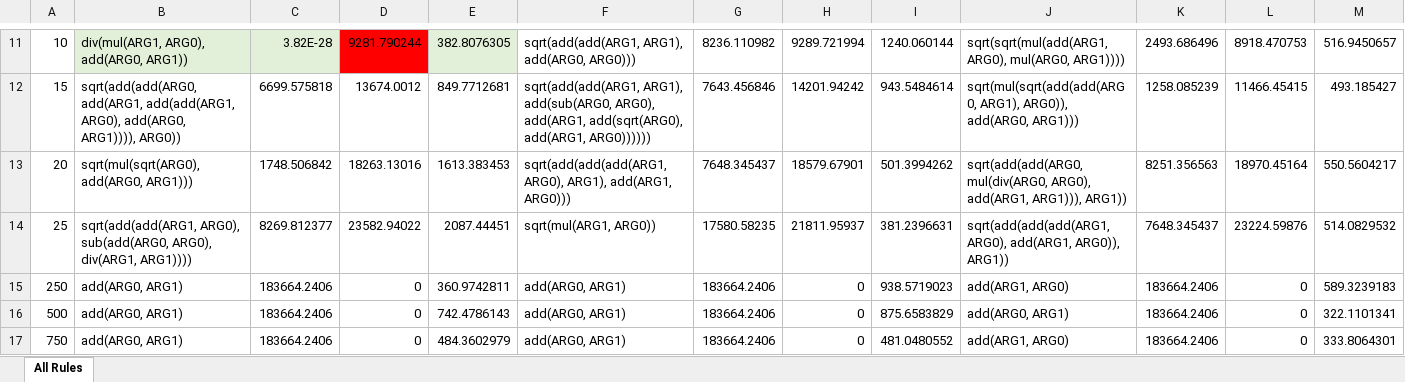
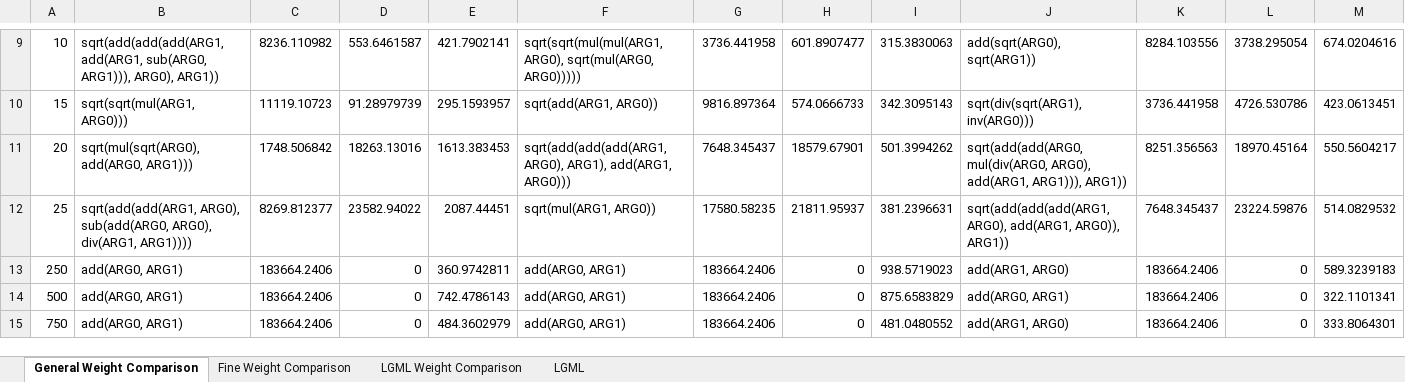
Before and after one commit to DhananjayAshok/LGGA, an Excel workbook: Resistance Analysis.xlsx, sheet General Weight Comparison, drawn as a sheet; only a part is shown, gaps mark what is left out; values as stored, in another font and other column widths than the file's, no borders; charts and pictures not drawn; addresses are those after the commit; the diff covers the shown part only; the diff names each change by its address in the sheet, - before the commit and + after, or states it on an @@ line.

```diff
--- a/Resistance Analysis.xlsx (sheet General Weight Comparison)
+++ b/Resistance Analysis.xlsx (sheet General Weight Comparison)
-sheet tab: All Rules
+sheet tab: General Weight Comparison
+sheet tab: Fine Weight Comparison
+sheet tab: LGML Weight Comparison
+sheet tab: LGML
-B9: div(mul(ARG1, ARG0), add(ARG0, ARG1))
+B9: sqrt(add(add(add(ARG1, add(ARG1, sub(ARG0, ARG1))), ARG0), ARG1))
-B9:C9 fill: #E2F0D9
+B9:C9 fill: none
-C9: 3.82E-28
+C9: 8236.110982
-D9: 9281.790244
+D9: 553.6461587
-D9 fill: #FF0000
+D9 fill: none
-E9: 382.8076305
+E9: 421.7902141
-E9 fill: #E2F0D9
+E9 fill: none
-F9: sqrt(add(add(ARG1, ARG1), add(ARG0, ARG0)))
+F9: sqrt(sqrt(mul(mul(ARG1, ARG0), sqrt(mul(ARG0, ARG0)))))
-G9: 8236.110982
+G9: 3736.441958
-H9: 9289.721994
+H9: 601.8907477
-I9: 1240.060144
+I9: 315.3830063
-J9: sqrt(sqrt(mul(add(ARG1, ARG0), mul(ARG0, ARG1))))
+J9: add(sqrt(ARG0), sqrt(ARG1))
-K9: 2493.686496
+K9: 8284.103556
-L9: 8918.470753
+L9: 3738.295054
-M9: 516.9450657
+M9: 674.0204616
-B10: sqrt(add(add(ARG0, add(ARG1, add(add(ARG1, ARG0), add(ARG0, ARG1)))), ARG0))
+B10: sqrt(sqrt(mul(ARG1, ARG0)))
-C10: 6699.575818
+C10: 11119.10723
-D10: 13674.0012
+D10: 91.28979739
-E10: 849.7712681
+E10: 295.1593957
-F10: sqrt(add(add(ARG1, ARG1), add(sub(ARG0, ARG0), add(ARG1, add(sqrt(ARG0), add(ARG1, ARG0))))))
+F10: sqrt(add(ARG1, ARG0))
-G10: 7643.456846
+G10: 9816.897364
-H10: 14201.94242
+H10: 574.0666733
-I10: 943.5484614
+I10: 342.3095143
-J10: sqrt(mul(sqrt(add(add(ARG0, ARG1), ARG0)), add(ARG0, ARG1)))
+J10: sqrt(div(sqrt(ARG1), inv(ARG0)))
-K10: 1258.085239
+K10: 3736.441958
-L10: 11466.45415
+L10: 4726.530786
-M10: 493.185427
+M10: 423.0613451
```
Also changed, not shown: 1 added row, 3 removed rows, 114 edited cells and cell formats elsewhere in this sheet, charts or pictures, 6 other files.
